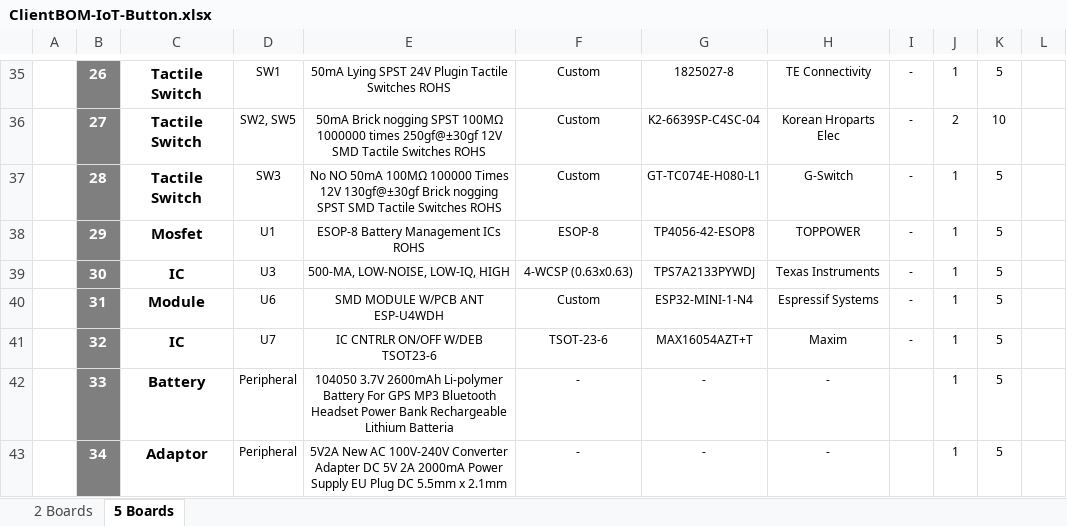
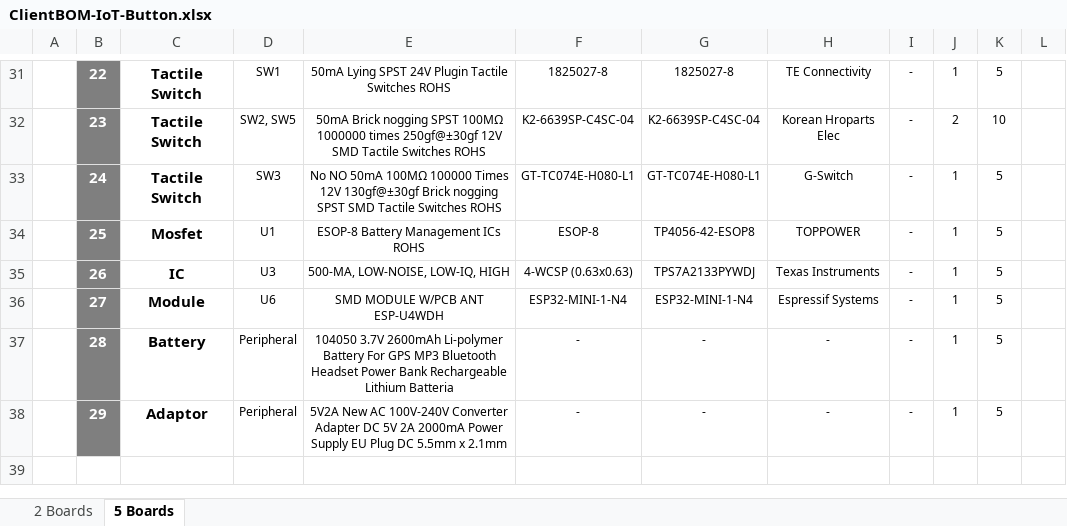
Before and after one commit to eSpark-Backup/smartmasjid-hw, an Excel workbook: Design Files/IoT-Button-v1.2/BOM/ClientBOM-IoT-Button.xlsx, sheet 5 Boards, drawn as a sheet; only a part is shown, gaps mark what is left out; values as stored, in another font and other column widths than the file's, no borders; charts and pictures not drawn; removed rows and columns are numbered as before the commit, all else as after; the diff covers the shown part only; the diff names each change by its address in the sheet, - before the commit and + after, or states it on an @@ line.

```diff
--- a/Design Files/IoT-Button-v1.2/BOM/ClientBOM-IoT-Button.xlsx (sheet 5 Boards)
+++ b/Design Files/IoT-Button-v1.2/BOM/ClientBOM-IoT-Button.xlsx (sheet 5 Boards)
-B31: 26
+B31: 22
-F31: Custom
+F31: 1825027-8
-B32: 27
+B32: 23
-F32: Custom
+F32: K2-6639SP-C4SC-04
-B33: 28
+B33: 24
-F33: Custom
+F33: GT-TC074E-H080-L1
-B34: 29
+B34: 25
-B35: 30
+B35: 26
-B36: 31
+B36: 27
-F36: Custom
+F36: ESP32-MINI-1-N4
-row 41:  | 32 | IC | U7 | IC CNTRLR ON/OFF W/DEB TSOT23-6 | TSOT-23-6 | MAX16054AZT+T | Maxim | - | 1 | 5
-B37: 33
+B37: 28
-I37:I38: (empty)
+I37:I38: -
-B38: 34
+B38: 29
```
Also changed, not shown: 4 removed rows and 118 edited cells elsewhere in this sheet, sheet 2 Boards, formulas that keep their value, charts or pictures, Design Files/IoT-Button-v1.2/BOM/eSpark-BOM-IoT-Button.xlsx.
